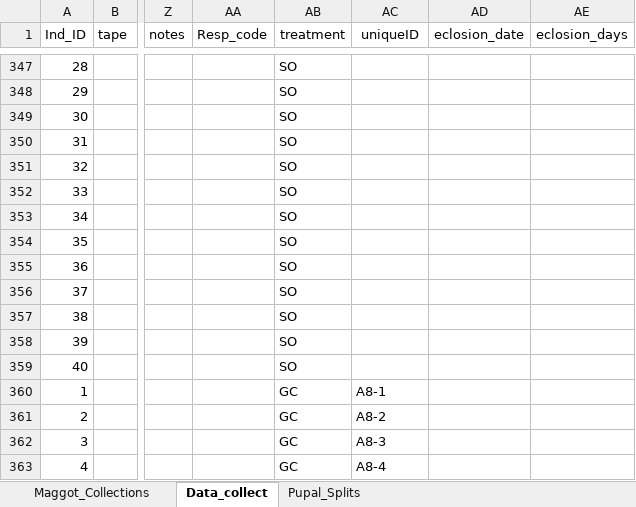
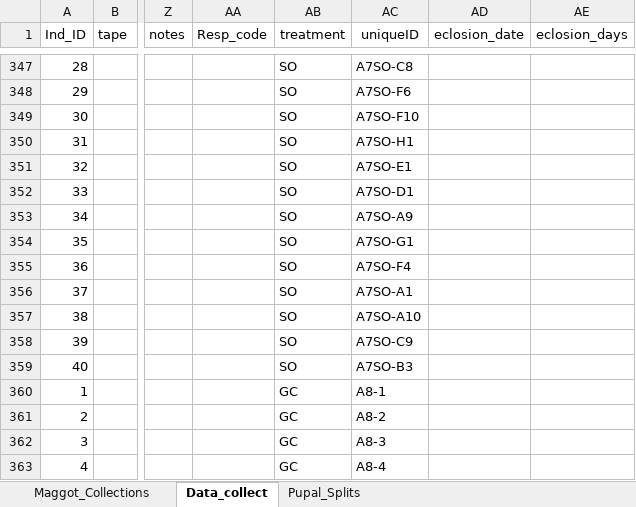
Before and after one commit to adnguyen/Circadian_rhythm_runs_seasonal_timing, an Excel workbook: Data/2018-08-14_master_datac_2018_collection_year.xlsx, sheet Data_collect, drawn as a sheet; only a part is shown, gaps mark what is left out; values as stored, in another font and other column widths than the file's, no borders; the diff covers the shown part only; the diff names each change by its address in the sheet, - before the commit and + after, or states it on an @@ line.

Commit message:
updating data

```diff
--- a/Data/2018-08-14_master_datac_2018_collection_year.xlsx (sheet Data_collect)
+++ b/Data/2018-08-14_master_datac_2018_collection_year.xlsx (sheet Data_collect)
-AC347 (uniqueID): (empty)
+AC347 (uniqueID): A7SO-C8
-AC348 (uniqueID): (empty)
+AC348 (uniqueID): A7SO-F6
-AC349 (uniqueID): (empty)
+AC349 (uniqueID): A7SO-F10
-AC350 (uniqueID): (empty)
+AC350 (uniqueID): A7SO-H1
-AC351 (uniqueID): (empty)
+AC351 (uniqueID): A7SO-E1
-AC352 (uniqueID): (empty)
+AC352 (uniqueID): A7SO-D1
-AC353 (uniqueID): (empty)
+AC353 (uniqueID): A7SO-A9
-AC354 (uniqueID): (empty)
+AC354 (uniqueID): A7SO-G1
-AC355 (uniqueID): (empty)
+AC355 (uniqueID): A7SO-F4
-AC356 (uniqueID): (empty)
+AC356 (uniqueID): A7SO-A1
-AC357 (uniqueID): (empty)
+AC357 (uniqueID): A7SO-A10
-AC358 (uniqueID): (empty)
+AC358 (uniqueID): A7SO-C9
-AC359 (uniqueID): (empty)
+AC359 (uniqueID): A7SO-B3
```
Also changed, not shown: 27 edited cells elsewhere in this sheet.
